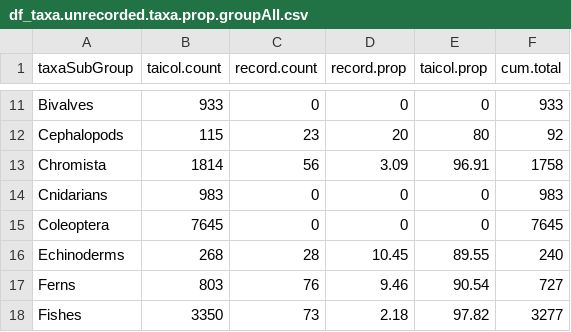
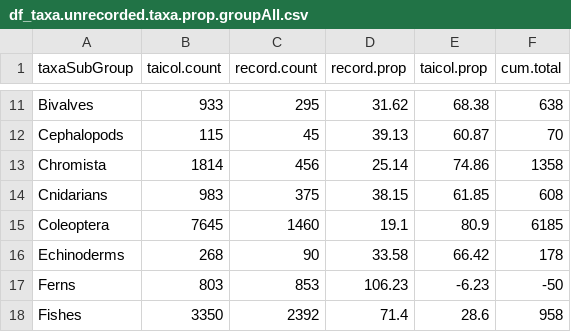
Before and after one commit to daphnehoh/BiodiversityDataGapTW, a CSV file: shinyapp/BiodiversityDataGapTW-shinyapp/www/data/processed/df_taxa.unrecorded.taxa.prop.groupAll.csv, drawn as a sheet; only a part is shown, gaps mark what is left out; the diff covers the shown part only.

```diff
--- a/shinyapp/BiodiversityDataGapTW-shinyapp/www/data/processed/df_taxa.unrecorded.taxa.prop.groupAll.csv
+++ b/shinyapp/BiodiversityDataGapTW-shinyapp/www/data/processed/df_taxa.unrecorded.taxa.prop.groupAll.csv
@@ -11,8 +11,8 @@
-"Bivalves",933,0,0,0,933
-"Cephalopods",115,23,20,80,92
-"Chromista",1814,56,3.09,96.91,1758
-"Cnidarians",983,0,0,0,983
-"Coleoptera",7645,0,0,0,7645
-"Echinoderms",268,28,10.45,89.55,240
-"Ferns",803,76,9.46,90.54,727
-"Fishes",3350,73,2.18,97.82,3277
+"Bivalves",933,295,31.62,68.38,638
+"Cephalopods",115,45,39.13,60.87,70
+"Chromista",1814,456,25.14,74.86,1358
+"Cnidarians",983,375,38.15,61.85,608
+"Coleoptera",7645,1460,19.1,80.9,6185
+"Echinoderms",268,90,33.58,66.42,178
+"Ferns",803,853,106.23,-6.23,-50
+"Fishes",3350,2392,71.4,28.6,958
```
Also changed, not shown: 84 edited cells elsewhere in this file, shinyapp/BiodiversityDataGapTW-shinyapp/www/data/processed/df_counts_by_habitats.csv, shinyapp/BiodiversityDataGapTW-shinyapp/www/data/processed/df_taxa.rank.csv, 19 other files.
